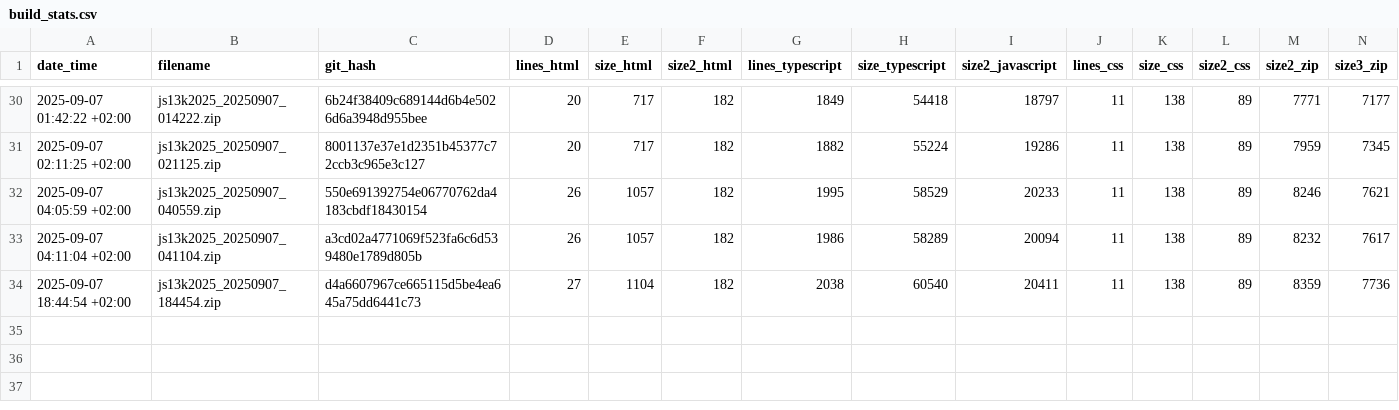
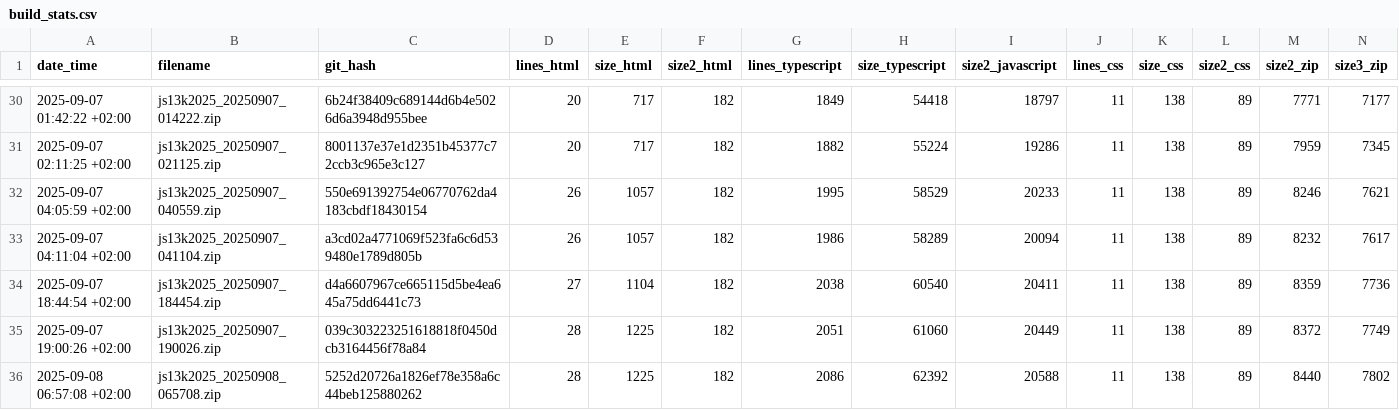
Before and after one commit to gheja/js13k2025, a CSV file: build_stats.csv, drawn as a sheet; only a part is shown, gaps mark what is left out.

Commit message:
Updated builds stats

```diff
--- a/build_stats.csv
+++ b/build_stats.csv
@@ -34 +34,3 @@ date_time;filename;git_hash;lines_html;size_html;size2_html;lines_typescript;siz
 2025-09-07 18:44:54 +02:00;js13k2025_20250907_184454.zip;d4a6607967ce665115d5be4ea645a75dd6441c73;27;1104;182;2038;60540;20411;11;138;89;8359;7736
+2025-09-07 19:00:26 +02:00;js13k2025_20250907_190026.zip;039c303223251618818f0450dcb3164456f78a84;28;1225;182;2051;61060;20449;11;138;89;8372;7749
+2025-09-08 06:57:08 +02:00;js13k2025_20250908_065708.zip;5252d20726a1826ef78e358a6c44beb125880262;28;1225;182;2086;62392;20588;11;138;89;8440;7802
```
